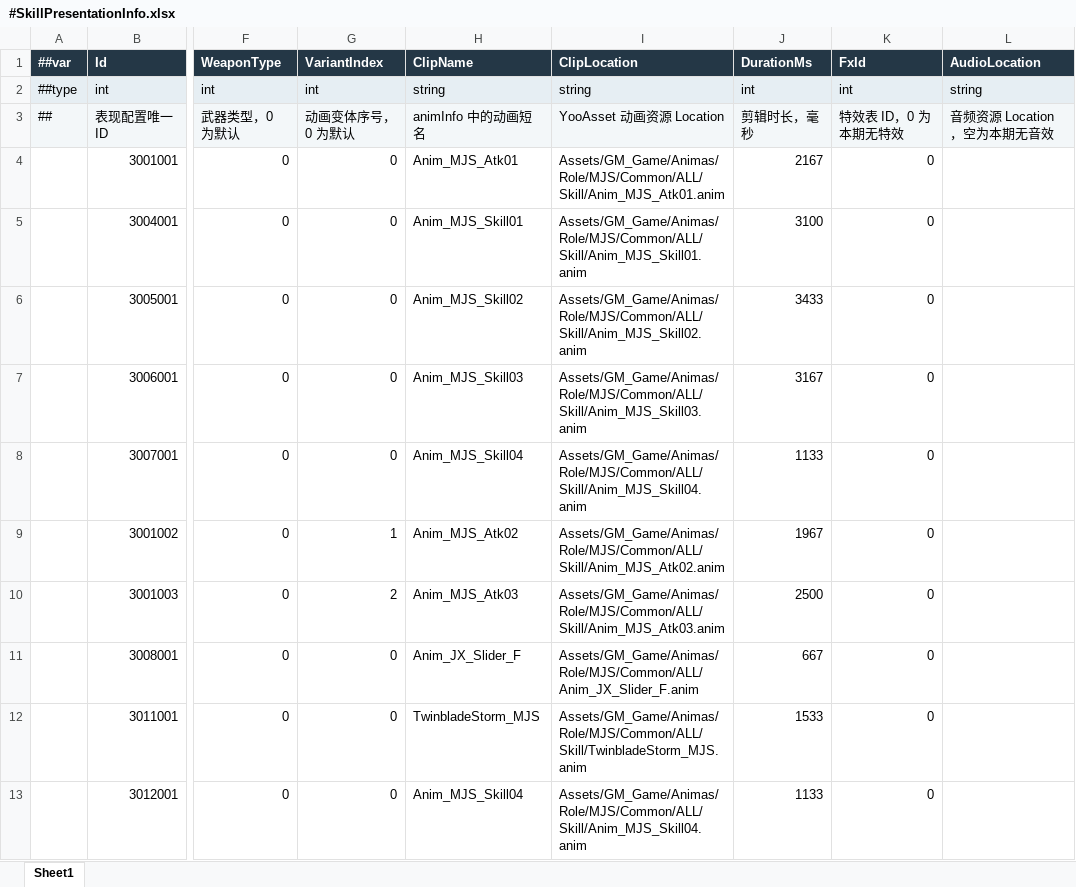
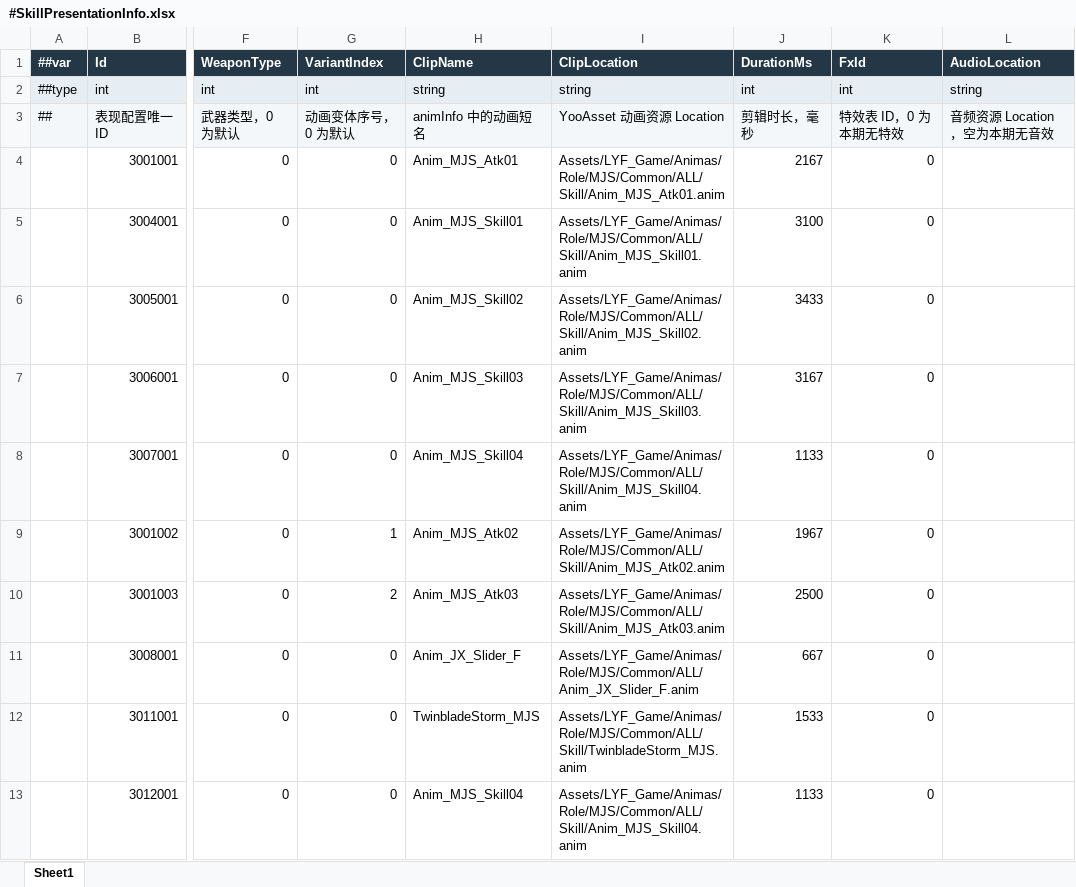
Before and after one commit to LiuXiaoBinger/MMORPG__TANMING, an Excel workbook: Luaban/MiniTemplate/Datas/#SkillPresentationInfo.xlsx, sheet Sheet1, drawn as a sheet; only a part is shown, gaps mark what is left out; values as stored, in another font and other column widths than the file's, no borders; the diff names each change by its address in the sheet, - before the commit and + after, or states it on an @@ line.

Commit message:
fix: 修复副本技能动画仍请求旧目录
更新技能表现源表的 10 个 ClipLocation 并重新导出 Luban 二进制表，保留现有配置数据。
已实测本机登录、主城设置和达纳托斯之战滑步技能，验证实时通道及正确动画地址。

```diff
--- a/Luaban/MiniTemplate/Datas/#SkillPresentationInfo.xlsx (sheet Sheet1)
+++ b/Luaban/MiniTemplate/Datas/#SkillPresentationInfo.xlsx (sheet Sheet1)
-I4 (ClipLocation): Assets/GM_Game/Animas/Role/MJS/Common/ALL/Skill/Anim_MJS_Atk01.anim
+I4 (ClipLocation): Assets/LYF_Game/Animas/Role/MJS/Common/ALL/Skill/Anim_MJS_Atk01.anim
-I5 (ClipLocation): Assets/GM_Game/Animas/Role/MJS/Common/ALL/Skill/Anim_MJS_Skill01.anim
+I5 (ClipLocation): Assets/LYF_Game/Animas/Role/MJS/Common/ALL/Skill/Anim_MJS_Skill01.anim
-I6 (ClipLocation): Assets/GM_Game/Animas/Role/MJS/Common/ALL/Skill/Anim_MJS_Skill02.anim
+I6 (ClipLocation): Assets/LYF_Game/Animas/Role/MJS/Common/ALL/Skill/Anim_MJS_Skill02.anim
-I7 (ClipLocation): Assets/GM_Game/Animas/Role/MJS/Common/ALL/Skill/Anim_MJS_Skill03.anim
+I7 (ClipLocation): Assets/LYF_Game/Animas/Role/MJS/Common/ALL/Skill/Anim_MJS_Skill03.anim
-I8 (ClipLocation): Assets/GM_Game/Animas/Role/MJS/Common/ALL/Skill/Anim_MJS_Skill04.anim
+I8 (ClipLocation): Assets/LYF_Game/Animas/Role/MJS/Common/ALL/Skill/Anim_MJS_Skill04.anim
-I9 (ClipLocation): Assets/GM_Game/Animas/Role/MJS/Common/ALL/Skill/Anim_MJS_Atk02.anim
+I9 (ClipLocation): Assets/LYF_Game/Animas/Role/MJS/Common/ALL/Skill/Anim_MJS_Atk02.anim
-I10 (ClipLocation): Assets/GM_Game/Animas/Role/MJS/Common/ALL/Skill/Anim_MJS_Atk03.anim
+I10 (ClipLocation): Assets/LYF_Game/Animas/Role/MJS/Common/ALL/Skill/Anim_MJS_Atk03.anim
-I11 (ClipLocation): Assets/GM_Game/Animas/Role/MJS/Common/ALL/Anim_JX_Slider_F.anim
+I11 (ClipLocation): Assets/LYF_Game/Animas/Role/MJS/Common/ALL/Anim_JX_Slider_F.anim
-I12 (ClipLocation): Assets/GM_Game/Animas/Role/MJS/Common/ALL/Skill/TwinbladeStorm_MJS.anim
+I12 (ClipLocation): Assets/LYF_Game/Animas/Role/MJS/Common/ALL/Skill/TwinbladeStorm_MJS.anim
-I13 (ClipLocation): Assets/GM_Game/Animas/Role/MJS/Common/ALL/Skill/Anim_MJS_Skill04.anim
+I13 (ClipLocation): Assets/LYF_Game/Animas/Role/MJS/Common/ALL/Skill/Anim_MJS_Skill04.anim
```
Also changed, not shown: 1 other file.
